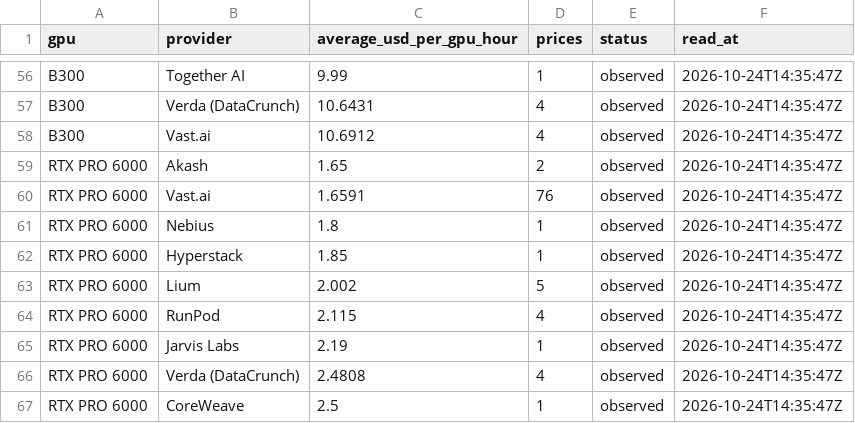
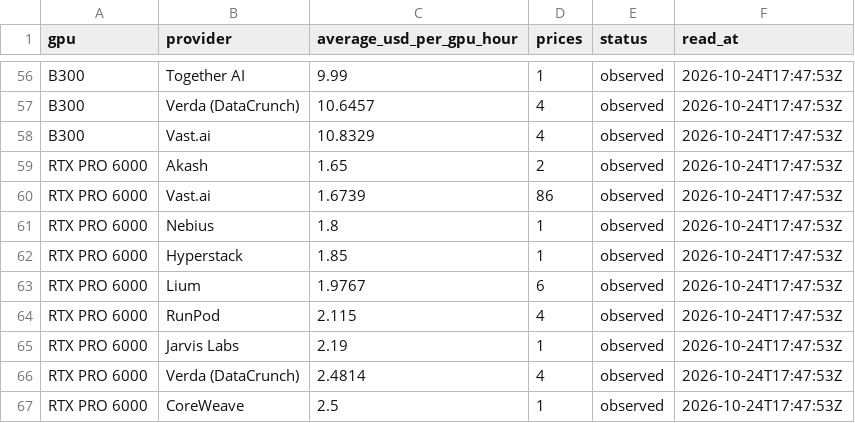
Before and after one commit to renshuBTC/compute-screener, a CSV file: data/gpu_providers_latest.csv, drawn as a sheet; only a part is shown, gaps mark what is left out; the diff covers the shown part only; the diff names each change by its address in the sheet, - before the commit and + after, or states it on an @@ line.

```diff
--- a/data/gpu_providers_latest.csv
+++ b/data/gpu_providers_latest.csv
-F56:F67 (read_at): 2026-10-24T14:35:47Z
+F56:F67 (read_at): 2026-10-24T17:47:53Z
-C57 (average_usd_per_gpu_hour): 10.6431
+C57 (average_usd_per_gpu_hour): 10.6457
-C58 (average_usd_per_gpu_hour): 10.6912
+C58 (average_usd_per_gpu_hour): 10.8329
-C60 (average_usd_per_gpu_hour): 1.6591
+C60 (average_usd_per_gpu_hour): 1.6739
-D60 (prices): 76
+D60 (prices): 86
-C63 (average_usd_per_gpu_hour): 2.002
+C63 (average_usd_per_gpu_hour): 1.9767
-D63 (prices): 5
+D63 (prices): 6
-C66 (average_usd_per_gpu_hour): 2.4808
+C66 (average_usd_per_gpu_hour): 2.4814
```
Also changed, not shown: 2 added rows, 2 removed rows and 65 edited cells elsewhere in this file, data/gpu_index_daily.csv, data/token_models_latest.csv, 6 other files.
